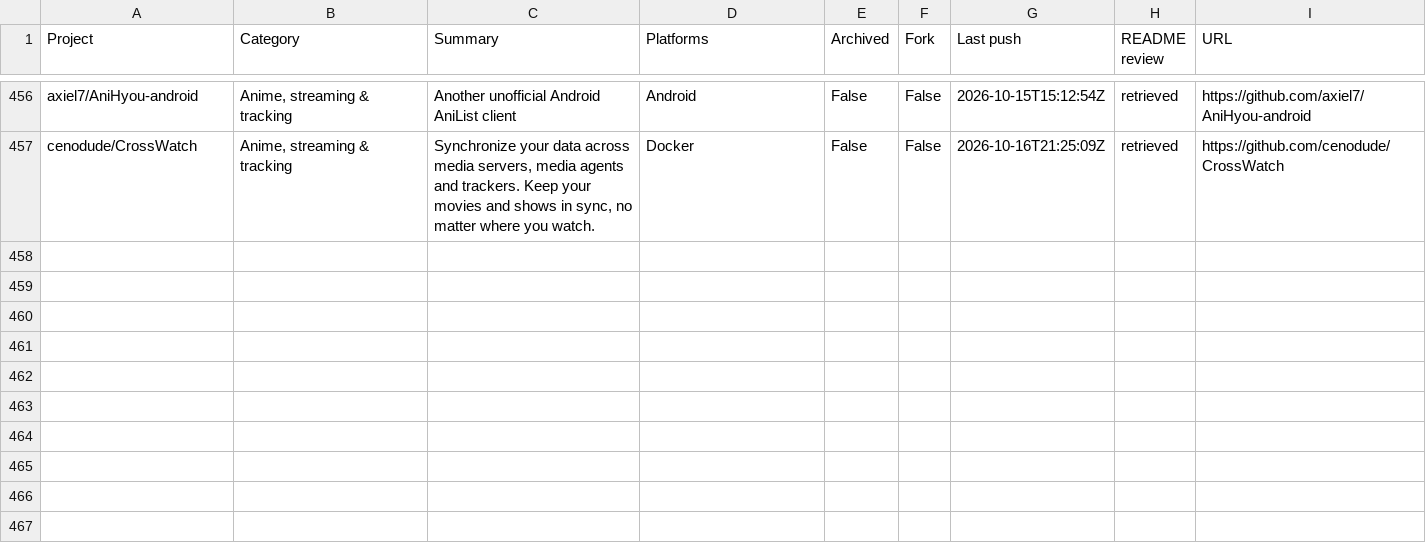
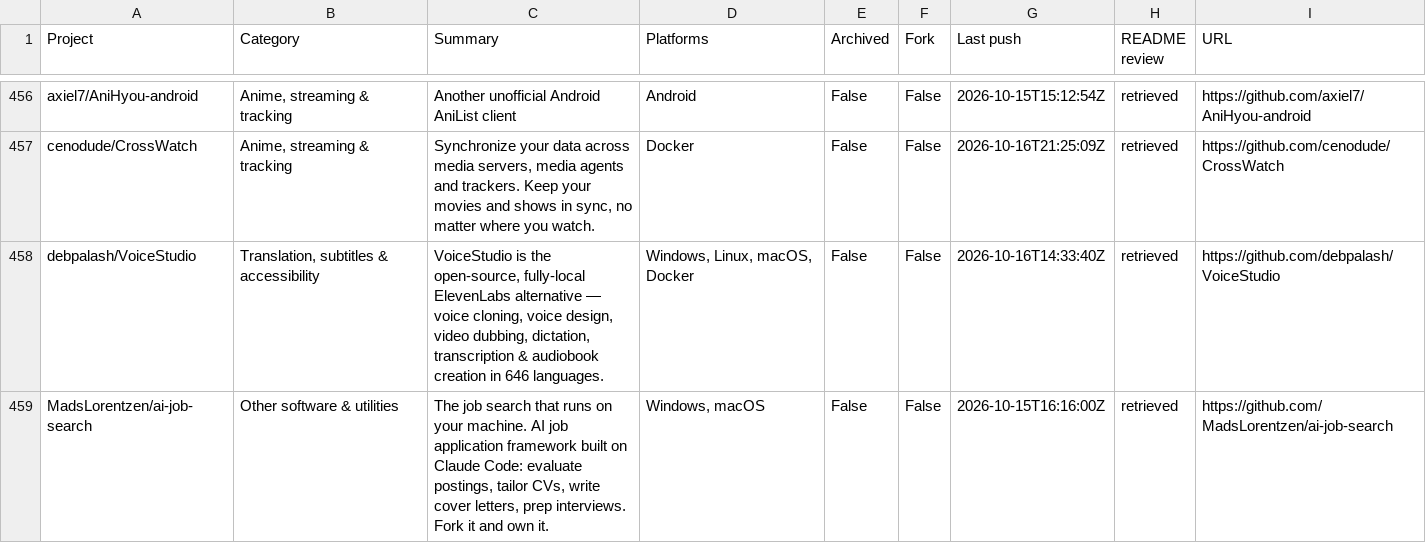
Before and after one commit to chunma-san/awesome-toolbox, a CSV file: catalog.csv, drawn as a sheet; only a part is shown, gaps mark what is left out.

Commit message:
Synchronize generated public project data

```diff
--- a/catalog.csv
+++ b/catalog.csv
@@ -457 +457,3 @@
 "cenodude/CrossWatch","Anime, streaming & tracking","Synchronize your data across media servers, media agents and trackers. Keep your movies and shows in sync, no matter where you watch.","Docker","False","False","2026-10-16T21:25:09Z","retrieved","https://github.com/cenodude/CrossWatch"
+"debpalash/VoiceStudio","Translation, subtitles & accessibility","VoiceStudio is the open-source, fully-local ElevenLabs alternative — voice cloning, voice design, video dubbing, dictation, transcription & audiobook creation in 646 languages.","Windows, Linux, macOS, Docker","False","False","2026-10-16T14:33:40Z","retrieved","https://github.com/debpalash/VoiceStudio"
+"MadsLorentzen/ai-job-search","Other software & utilities","The job search that runs on your machine. AI job application framework built on Claude Code: evaluate postings, tailor CVs, write cover letters, prep interviews. Fork it and own it.","Windows, macOS","False","False","2026-10-15T16:16:00Z","retrieved","https://github.com/MadsLorentzen/ai-job-search"
```
Also changed, not shown: 3 other files.
